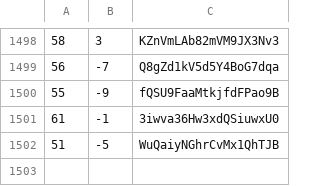
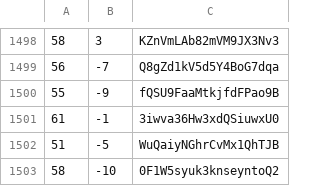
Before and after one commit to martinjc/action-and-map, a CSV file: web/data/data.csv, drawn as a sheet; only a part is shown, gaps mark what is left out; the diff names each change by its address in the sheet, - before the commit and + after, or states it on an @@ line.

Commit message:
update

```diff
--- a/web/data/data.csv
+++ b/web/data/data.csv
+row 1503: 58 | -10 | 0F1W5syuk3knseyntoQ2
```
